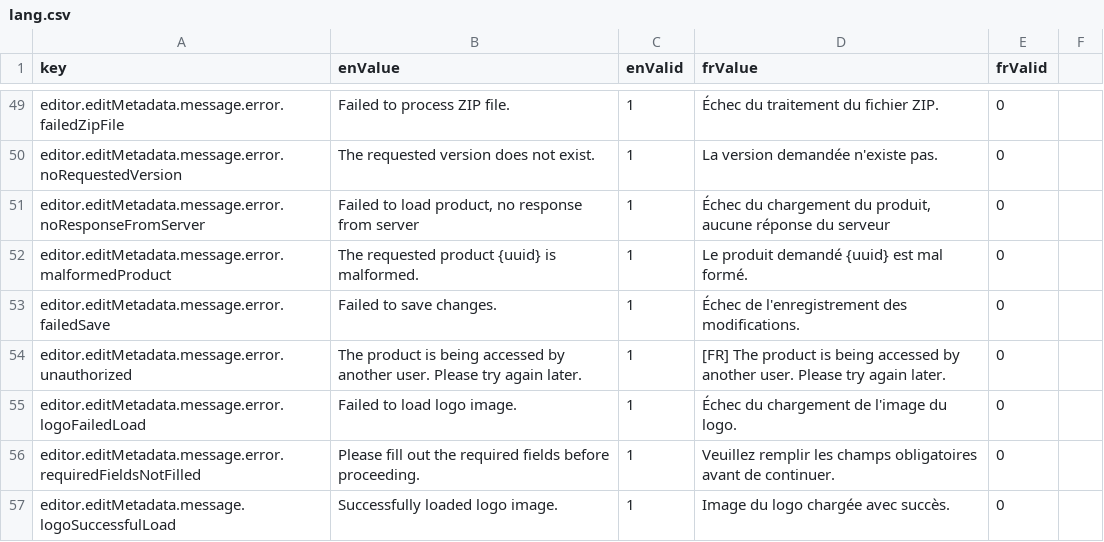
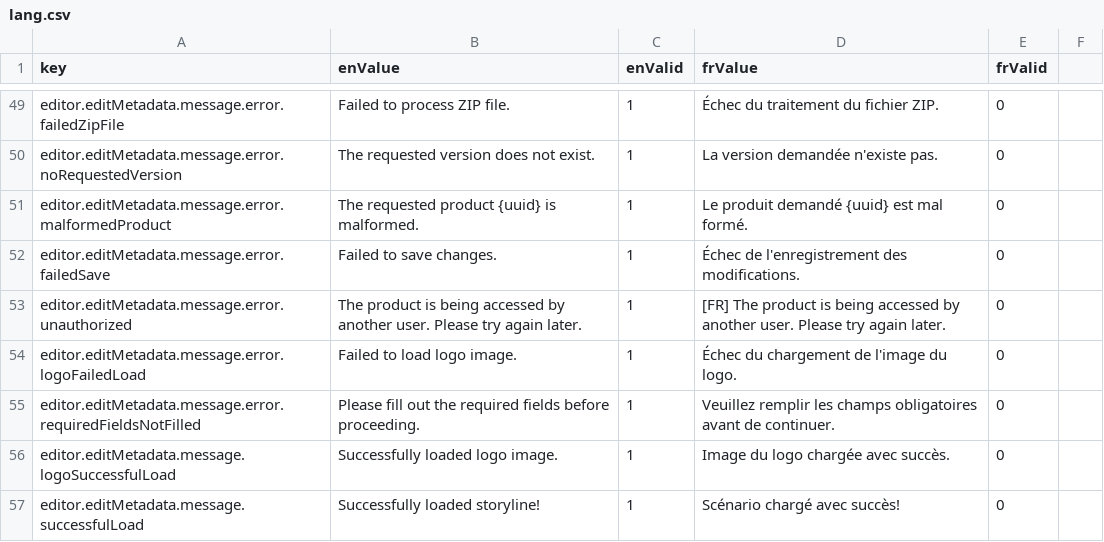
Before and after one commit to ramp4-pcar4/storylines-editor, a CSV file: src/lang/lang.csv, drawn as a sheet; only a part is shown, gaps mark what is left out; the shorter side is filled out with more unchanged rows.

```diff
--- a/src/lang/lang.csv
+++ b/src/lang/lang.csv
@@ -50,3 +50,2 @@ editor.editMetadata.message.error.failedZipFile,Failed to process ZIP file.,1,É
 editor.editMetadata.message.error.noRequestedVersion,The requested version does not exist.,1,La version demandée n'existe pas.,0
-editor.editMetadata.message.error.noResponseFromServer,"Failed to load product, no response from server",1,"Échec du chargement du produit, aucune réponse du serveur",0
 editor.editMetadata.message.error.malformedProduct,The requested product {uuid} is malformed.,1,Le produit demandé {uuid} est mal formé.,0
```
Also changed, not shown: 1 other file.
